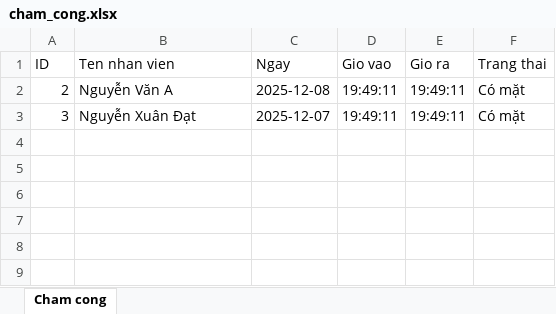
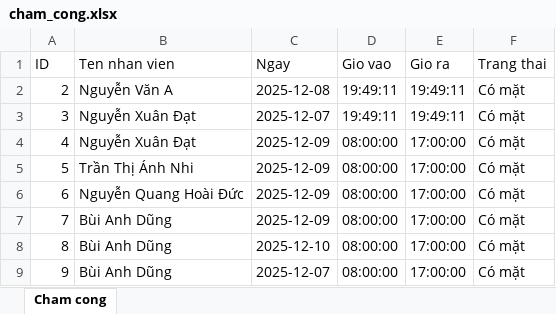
Before and after one commit to 23050155-sketch/Quan-Ly-Nhan-Su, an Excel workbook: cham_cong.xlsx, sheet Cham cong, drawn as a sheet; values as stored, in another font and other column widths than the file's, no borders; the diff names each change by its address in the sheet, - before the commit and + after, or states it on an @@ line.

```diff
--- a/cham_cong.xlsx (sheet Cham cong)
+++ b/cham_cong.xlsx (sheet Cham cong)
+row 4: 4 | Nguyễn Xuân Đạt | 2025-12-09 | 08:00:00 | 17:00:00 | Có mặt
+row 5: 5 | Trần Thị Ánh Nhi | 2025-12-09 | 08:00:00 | 17:00:00 | Có mặt
+row 6: 6 | Nguyễn Quang Hoài Đức | 2025-12-09 | 08:00:00 | 17:00:00 | Có mặt
+row 7: 7 | Bùi Anh Dũng | 2025-12-09 | 08:00:00 | 17:00:00 | Có mặt
+row 8: 8 | Bùi Anh Dũng | 2025-12-10 | 08:00:00 | 17:00:00 | Có mặt
+row 9: 9 | Bùi Anh Dũng | 2025-12-07 | 08:00:00 | 17:00:00 | Có mặt
```
Also changed, not shown: bang_luong.xlsx, 4 other files.
